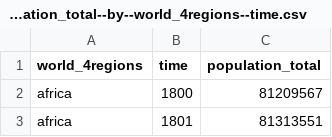
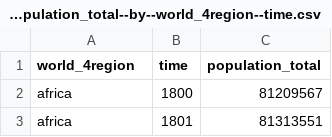
Before and after one commit to open-numbers/ddf--gapminder--population_historic, a CSV file: ddf--datapoints--population_total--by--world_4region--time.csv (was ddf--datapoints--population_total--by--world_4regions--time.csv), drawn as a sheet; only a part is shown.

```diff
--- a/ddf--datapoints--population_total--by--world_4regions--time.csv
+++ b/ddf--datapoints--population_total--by--world_4region--time.csv
@@ -1,2 +1,2 @@
-world_4regions,time,population_total
+world_4region,time,population_total
 africa,1800,81209567
```
Also changed, not shown: ddf--concepts.csv, ddf--datapoints--population_total--by--geo--time.csv, 2 other files.
